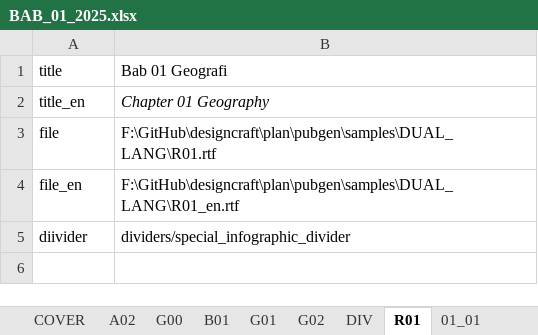
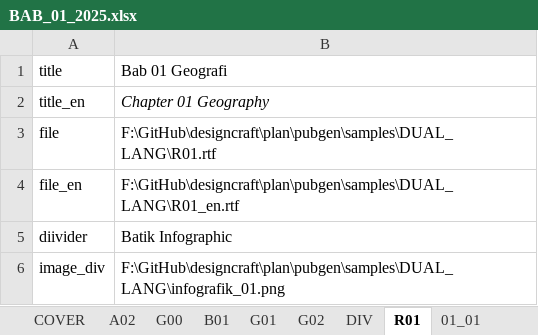
Before and after one commit to diorz38/designcraft, an Excel workbook: plan/pubgen/samples/DUAL_LANG/BAB_01_2025.xlsx, sheet R01, drawn as a sheet; values as stored, in another font and other column widths than the file's, no borders; the diff names each change by its address in the sheet, - before the commit and + after, or states it on an @@ line.

Commit message:
Update BAB_01_2025.xlsx

```diff
--- a/plan/pubgen/samples/DUAL_LANG/BAB_01_2025.xlsx (sheet R01)
+++ b/plan/pubgen/samples/DUAL_LANG/BAB_01_2025.xlsx (sheet R01)
-B5: dividers/special_infographic_divider
+B5: Batik Infographic
+row 6: image_div | F:\GitHub\designcraft\plan\pubgen\samples\DUAL_LANG\infografik_01.png
```
Also changed, not shown: sheet COVER.
